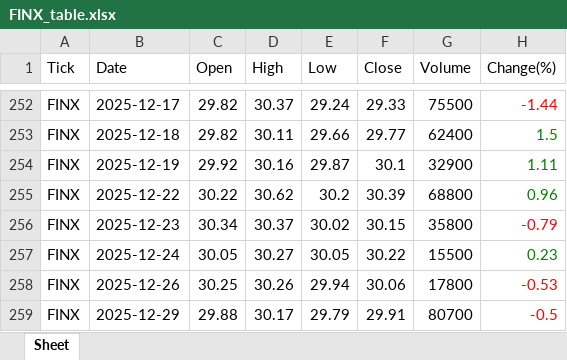
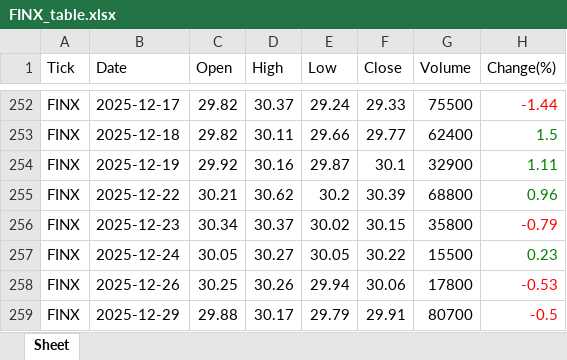
Before and after one commit to jangjb1204-sys/my-python-bot, an Excel workbook: US_stock/FINX_table.xlsx, sheet Sheet, drawn as a sheet; only a part is shown, gaps mark what is left out; values as stored, in another font and other column widths than the file's, no borders; the diff names each change by its address in the sheet, - before the commit and + after, or states it on an @@ line.

```diff
--- a/US_stock/FINX_table.xlsx (sheet Sheet)
+++ b/US_stock/FINX_table.xlsx (sheet Sheet)
-C255 (Open): 30.22
+C255 (Open): 30.21
```
Also changed, not shown: US_stock/KORU_table.xlsx, US_stock/NASDAQ_table.xlsx, 9 other files.
